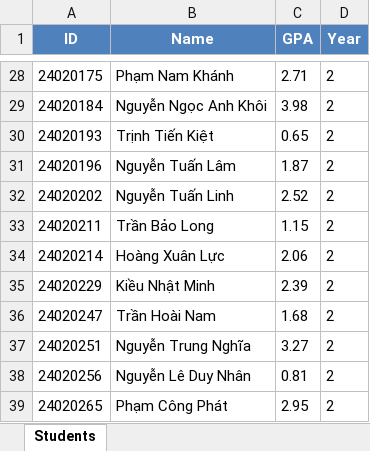
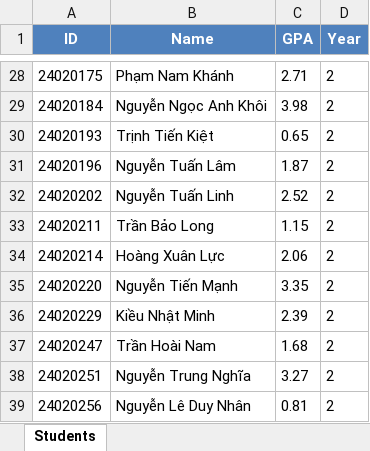
Before and after one commit to TienManh-Manilife/StudentCLI, an Excel workbook: students.xlsx, sheet Students, drawn as a sheet; only a part is shown, gaps mark what is left out; the shorter side is filled out with more unchanged rows; values as stored, in another font and other column widths than the file's, no borders; the diff names each change by its address in the sheet, - before the commit and + after, or states it on an @@ line.

```diff
--- a/students.xlsx (sheet Students)
+++ b/students.xlsx (sheet Students)
+row 35: 24020220 | Nguyễn Tiến Mạnh | 3.35 | 2
```
Also changed, not shown: 40 other files.
